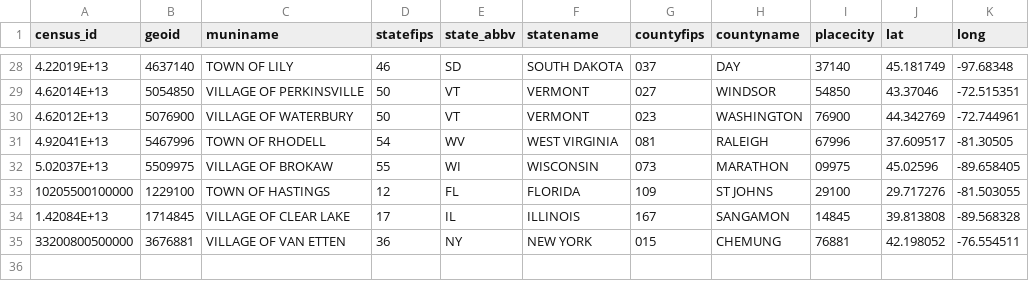
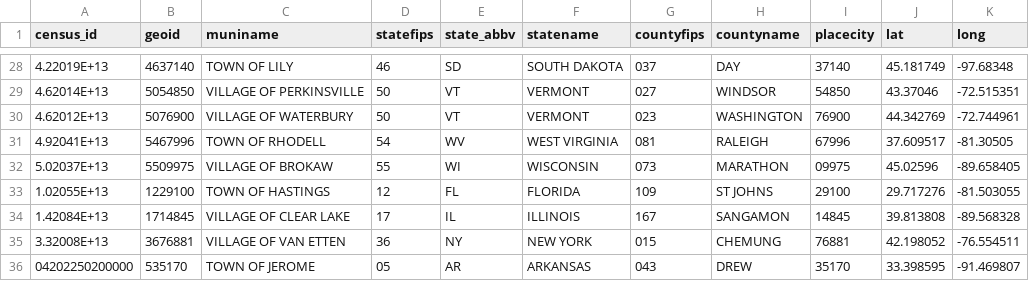
Before and after one commit to cbgoodman/muni-incorporation, a CSV file: rawdata/disincorp-fips-crosswalk.csv, drawn as a sheet; only a part is shown, gaps mark what is left out.

Commit message:
fix AR disincorporation

```diff
--- a/rawdata/disincorp-fips-crosswalk.csv
+++ b/rawdata/disincorp-fips-crosswalk.csv
@@ -32,4 +32,5 @@
 5.02037E+13,5509975,VILLAGE OF BROKAW,55,WI,WISCONSIN,073,MARATHON,09975,45.02596,-89.658405
-10205500100000,1229100,TOWN OF HASTINGS,12,FL,FLORIDA,109,ST JOHNS,29100,29.717276,-81.503055
+1.02055E+13,1229100,TOWN OF HASTINGS,12,FL,FLORIDA,109,ST JOHNS,29100,29.717276,-81.503055
 1.42084E+13,1714845,VILLAGE OF CLEAR LAKE,17,IL,ILLINOIS,167,SANGAMON,14845,39.813808,-89.568328
-33200800500000,3676881,VILLAGE OF VAN ETTEN,36,NY,NEW YORK,015,CHEMUNG,76881,42.198052,-76.554511
+3.32008E+13,3676881,VILLAGE OF VAN ETTEN,36,NY,NEW YORK,015,CHEMUNG,76881,42.198052,-76.554511
+04202250200000,535170,TOWN OF JEROME,05,AR,ARKANSAS,043,DREW,35170,33.398595,-91.469807
```
Also changed, not shown: rawdata/muni-disincorporation.csv, 1 other file.
